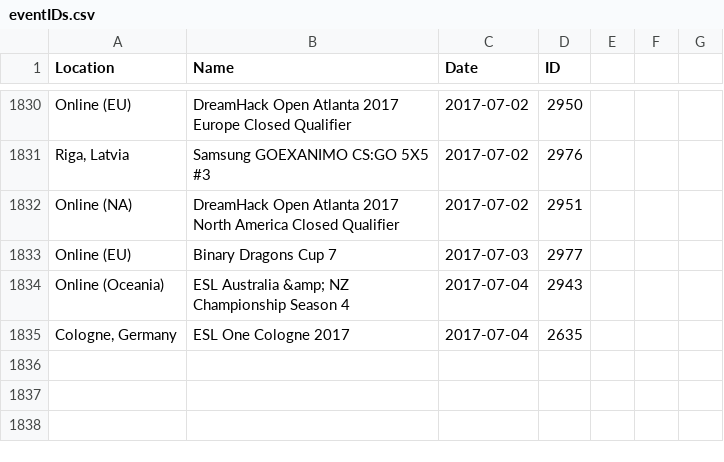
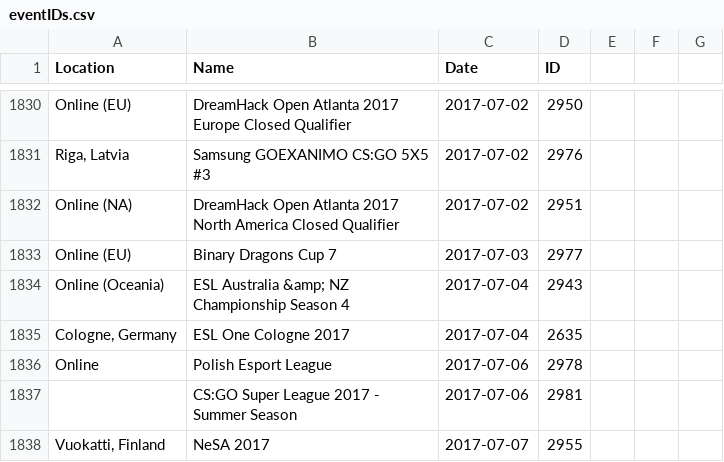
Before and after one commit to Liam-F/HLTV-Scraper, a CSV file: csv/eventIDs.csv, drawn as a sheet; only a part is shown, gaps mark what is left out.

```diff
--- a/csv/eventIDs.csv
+++ b/csv/eventIDs.csv
@@ -1835 +1835,4 @@ Online (Oceania),ESL Australia &amp; NZ Championship Season 4,2017-07-04,2943
 "Cologne, Germany",ESL One Cologne 2017,2017-07-04,2635
+Online,Polish Esport League,2017-07-06,2978
+,CS:GO Super League 2017 - Summer Season,2017-07-06,2981
+"Vuokatti, Finland",NeSA 2017,2017-07-07,2955
```
Also changed, not shown: csv/players.csv, csv/teams.csv, 4 other files.
